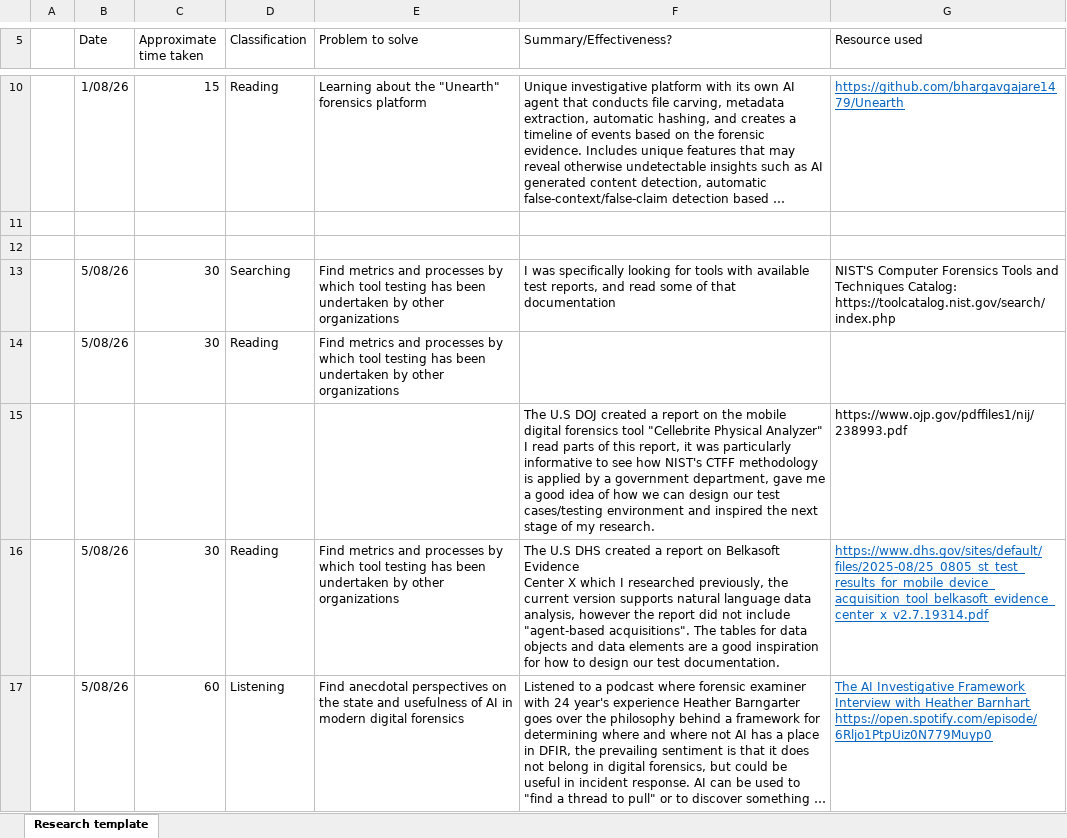
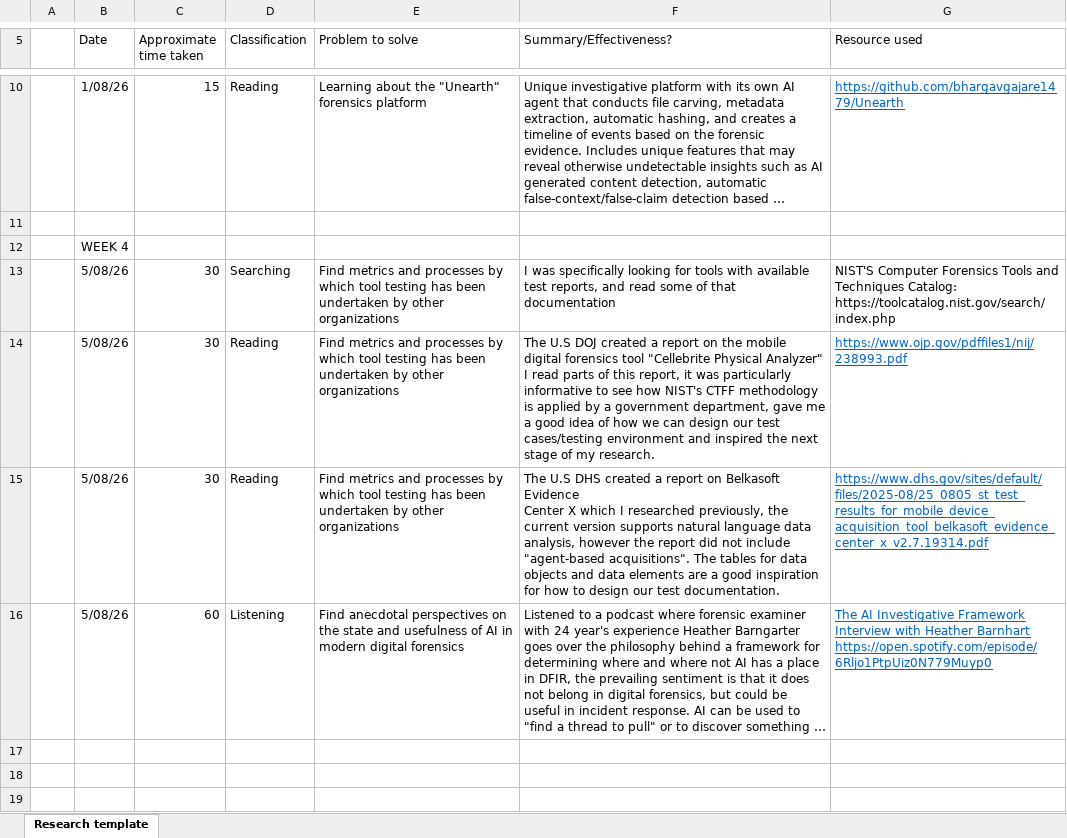
Before and after one commit to DavidSushames/BHB-Capstone, an Excel workbook: Research Logs/Matt/Matt Baker - Week 4 Research Log.xlsx, sheet Research template, drawn as a sheet; only a part is shown, gaps mark what is left out; long unchanged cells end in …; values as stored, in another font and other column widths than the file's, no borders; the diff names each change by its address in the sheet, - before the commit and + after, or states it on an @@ line.

```diff
--- a/Research Logs/Matt/Matt Baker - Week 4 Research Log.xlsx (sheet Research template)
+++ b/Research Logs/Matt/Matt Baker - Week 4 Research Log.xlsx (sheet Research template)
-B12 (Date): (empty)
+B12 (Date): WEEK 4
-F14 (Summary/Effectiveness?): (empty)
+F14 (Summary/Effectiveness?): The U.S DOJ created a report on the mobile digital forensics tool "Cellebrite Physical Analyzer" I read parts of this report, it was particularly informative to see how NIST's CTFF methodology is applied by a government department, gave me a good idea of how we can design our test cases/testing environment and inspired the next stage of my research.
-G14 (Resource used): (empty)
+G14 (Resource used): https://www.ojp.gov/pdffiles1/nij/238993.pdf
-row 15:  |  |  |  |  | The U.S DOJ created a report on the mobile digital forensics tool "Cellebrite Physical Analyzer" I read parts of this report, it was particularly informative to see how NIST's CTFF methodology is applied by a government department, gave me a good idea of how we can design our test cases/testing environment and inspired the next stage of my research. | https://www.ojp.gov/pdffiles1/nij/238993.pdf
```
Also changed, not shown: 3 other files.
